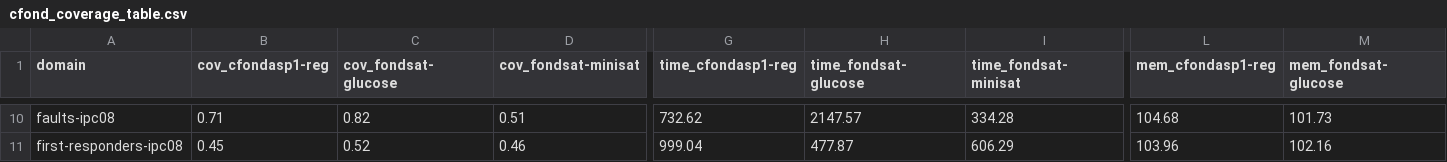
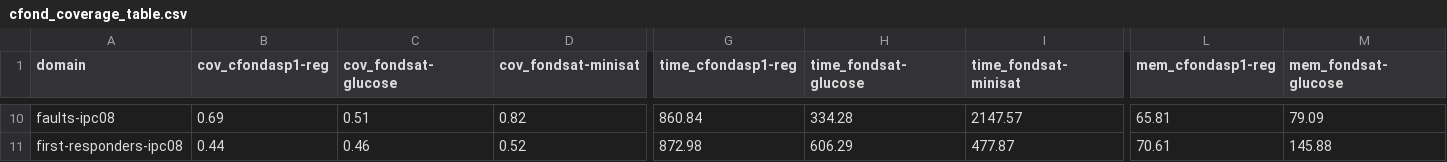
Before and after one commit to ssardina-research/cfond-asp, a CSV file: experiments/stats/july24-redo-benchexec/cfond_coverage_table.csv, drawn as a sheet; only a part is shown, gaps mark what is left out; the diff covers the shown part only; the diff names each change by its address in the sheet, - before the commit and + after, or states it on an @@ line.

```diff
--- a/experiments/stats/july24-redo-benchexec/cfond_coverage_table.csv
+++ b/experiments/stats/july24-redo-benchexec/cfond_coverage_table.csv
-B10 (cov_cfondasp1-reg): 0.71
+B10 (cov_cfondasp1-reg): 0.69
-C10 (cov_fondsat-glucose): 0.82
+C10 (cov_fondsat-glucose): 0.51
-D10 (cov_fondsat-minisat): 0.51
+D10 (cov_fondsat-minisat): 0.82
-G10 (time_cfondasp1-reg): 732.62
+G10 (time_cfondasp1-reg): 860.84
-H10 (time_fondsat-glucose): 2147.57
+H10 (time_fondsat-glucose): 334.28
-I10 (time_fondsat-minisat): 334.28
+I10 (time_fondsat-minisat): 2147.57
-L10 (mem_cfondasp1-reg): 104.68
+L10 (mem_cfondasp1-reg): 65.81
-M10 (mem_fondsat-glucose): 101.73
+M10 (mem_fondsat-glucose): 79.09
-B11 (cov_cfondasp1-reg): 0.45
+B11 (cov_cfondasp1-reg): 0.44
-C11 (cov_fondsat-glucose): 0.52
+C11 (cov_fondsat-glucose): 0.46
-D11 (cov_fondsat-minisat): 0.46
+D11 (cov_fondsat-minisat): 0.52
-G11 (time_cfondasp1-reg): 999.04
+G11 (time_cfondasp1-reg): 872.98
-H11 (time_fondsat-glucose): 477.87
+H11 (time_fondsat-glucose): 606.29
-I11 (time_fondsat-minisat): 606.29
+I11 (time_fondsat-minisat): 477.87
-L11 (mem_cfondasp1-reg): 103.96
+L11 (mem_cfondasp1-reg): 70.61
-M11 (mem_fondsat-glucose): 102.16
+M11 (mem_fondsat-glucose): 145.88
```
Also changed, not shown: 142 edited cells elsewhere in this file, experiments/stats/july24-redo-benchexec/cfond_benchexec_stats.csv, 1 other file.
